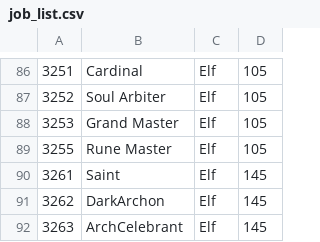
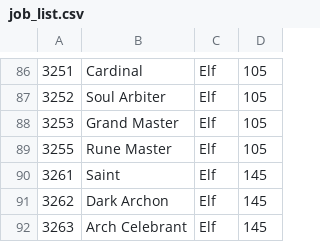
Before and after one commit to Two-In-A-Million/Luna-CLC, a CSV file: script/CSV/job_list.csv, drawn as a sheet; only a part is shown, gaps mark what is left out.

```diff
--- a/script/CSV/job_list.csv
+++ b/script/CSV/job_list.csv
@@ -90,3 +90,3 @@
 3261,Saint,Elf,145
-3262,DarkArchon,Elf,145
-3263,ArchCelebrant,Elf,145
+3262,Dark Archon,Elf,145
+3263,Arch Celebrant,Elf,145
```
Also changed, not shown: script/CSV/job_skill_raw.csv, 29 other files.
